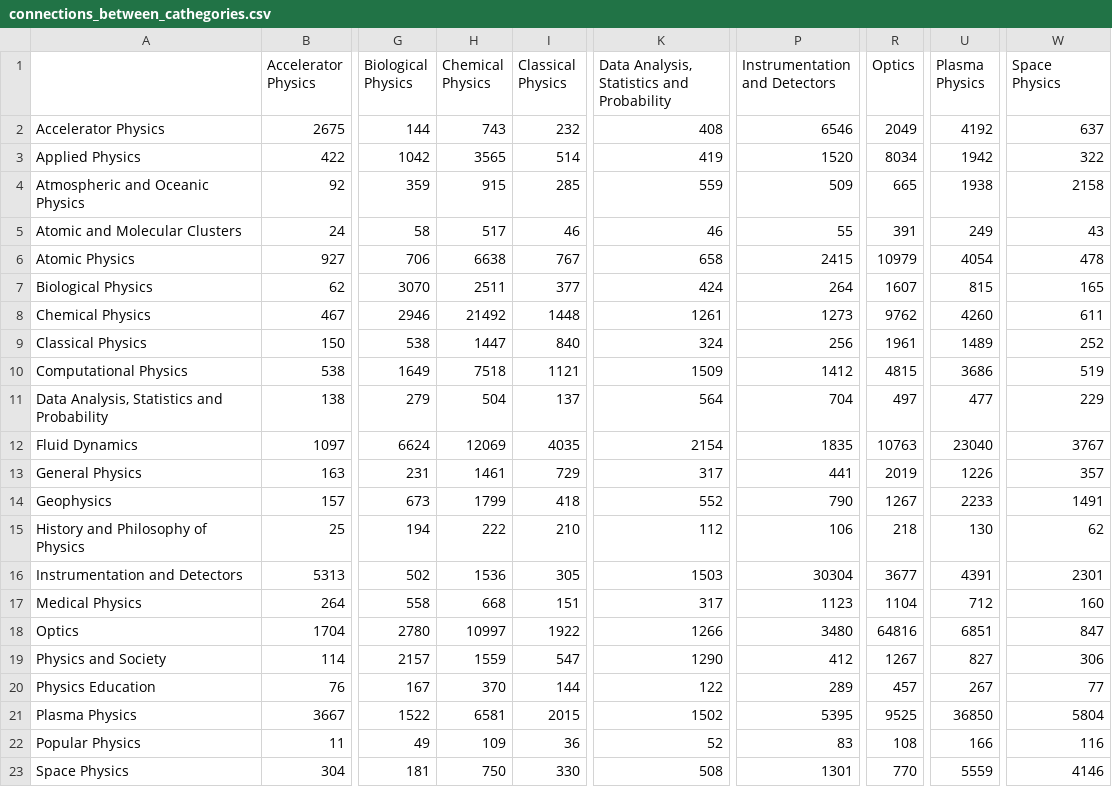
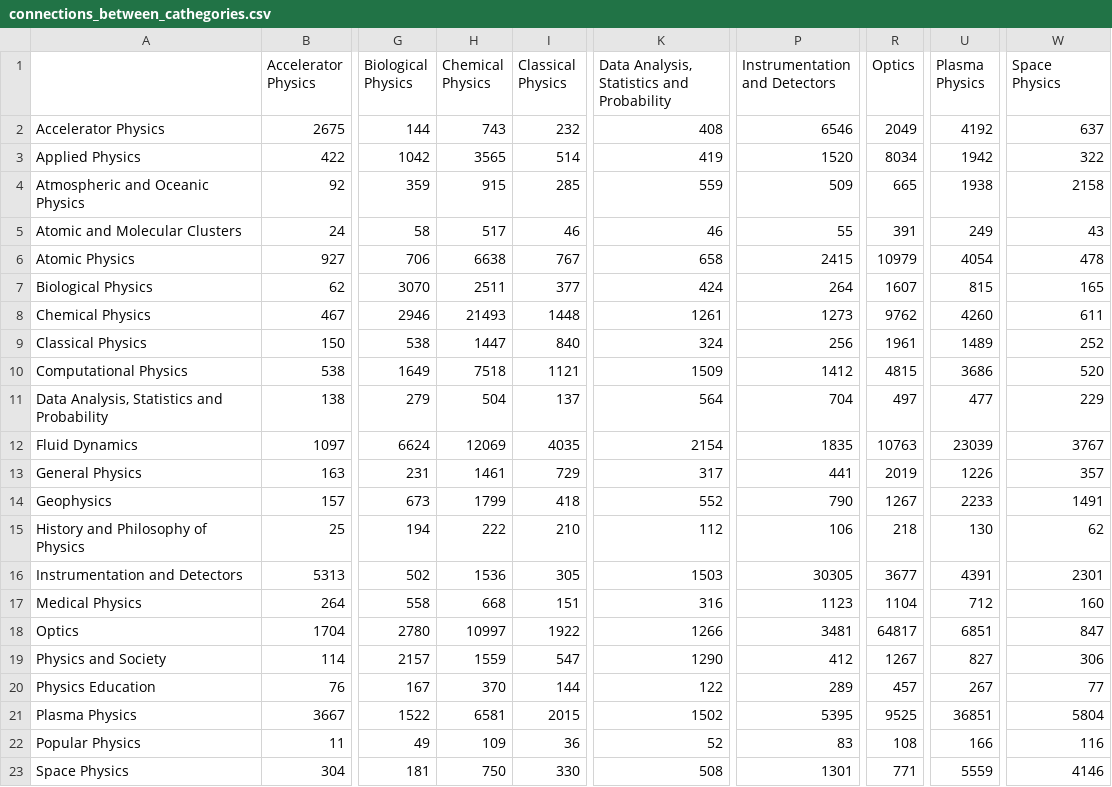
Before and after one commit to riccardo03-maker/Abstract_network, a CSV file: scibert_network/results/connections_between_cathegories.csv, drawn as a sheet; only a part is shown, gaps mark what is left out; the diff names each change by its address in the sheet, - before the commit and + after, or states it on an @@ line.

```diff
--- a/scibert_network/results/connections_between_cathegories.csv
+++ b/scibert_network/results/connections_between_cathegories.csv
-H8 (Chemical Physics): 21492
+H8 (Chemical Physics): 21493
-W10 (Space Physics): 519
+W10 (Space Physics): 520
-U12 (Plasma Physics): 23040
+U12 (Plasma Physics): 23039
-P16 (Instrumentation and Detectors): 30304
+P16 (Instrumentation and Detectors): 30305
-K17: 317
+K17: 316
-P18 (Instrumentation and Detectors): 3480
+P18 (Instrumentation and Detectors): 3481
-R18 (Optics): 64816
+R18 (Optics): 64817
-U21 (Plasma Physics): 36850
+U21 (Plasma Physics): 36851
-R23 (Optics): 770
+R23 (Optics): 771
```
Also changed, not shown: scibert_network/results/cathegories_by_community_louvain.csv, 7 other files.
